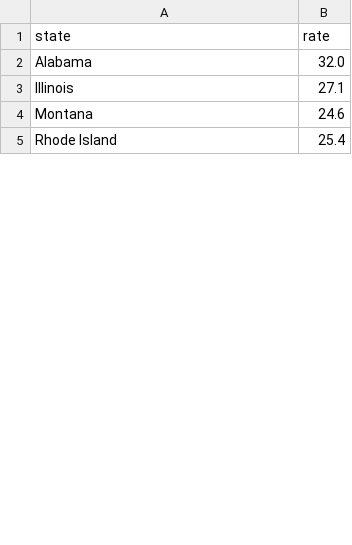
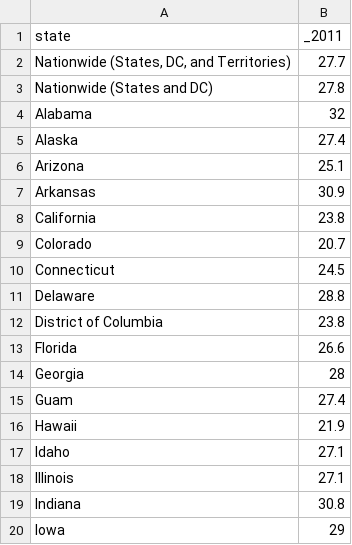
Before and after one commit to YoujinShin/Obesity, a TSV file: public/obesity_state_2011.tsv, drawn as a sheet; only a part is shown; the shorter side is filled out with more unchanged rows; the diff covers the shown part only.

Commit message:
add data

```diff
--- a/public/obesity_state_2011.tsv
+++ b/public/obesity_state_2011.tsv
@@ -1,3 +1,20 @@
-state	rate
-Alabama	32.0
+state	_2011
+Nationwide (States, DC, and Territories)	27.7
+Nationwide (States and DC)	27.8
+Alabama	32
+Alaska	27.4
+Arizona	25.1
+Arkansas	30.9
+California	23.8
+Colorado	20.7
+Connecticut	24.5
+Delaware	28.8
+District of Columbia	23.8
+Florida	26.6
+Georgia	28
+Guam	27.4
+Hawaii	21.9
+Idaho	27.1
 Illinois	27.1
+Indiana	30.8
+Iowa	29
```
Also changed, not shown: 2 added rows, 7 removed rows, 21 moved rows and 1 edited cell elsewhere in this file, 23 other files.
